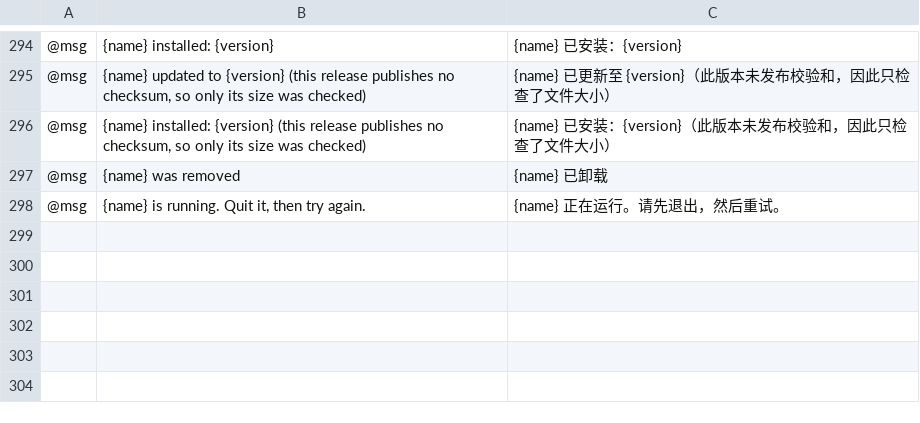
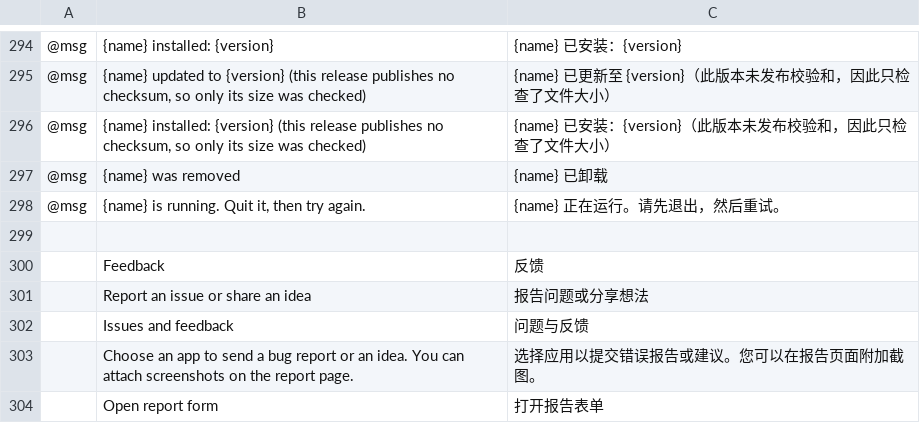
Before and after one commit to EpicIsTheOne/EpicCraft, a TSV file: crates/ui-egui/src/i18n/zh-CN.tsv, drawn as a sheet; only a part is shown, gaps mark what is left out; the diff names each change by its address in the sheet, - before the commit and + after, or states it on an @@ line.

```diff
--- a/crates/ui-egui/src/i18n/zh-CN.tsv
+++ b/crates/ui-egui/src/i18n/zh-CN.tsv
+row 299: (empty)
+row 300:  | Feedback | 反馈
+row 301:  | Report an issue or share an idea | 报告问题或分享想法
+row 302:  | Issues and feedback | 问题与反馈
+row 303:  | Choose an app to send a bug report or an idea. You can attach screenshots on the report page. | 选择应用以提交错误报告或建议。您可以在报告页面附加截图。
+row 304:  | Open report form | 打开报告表单
```
Also changed, not shown: crates/ui-egui/src/i18n/de.tsv, crates/ui-egui/src/i18n/fr.tsv, 14 other files.
